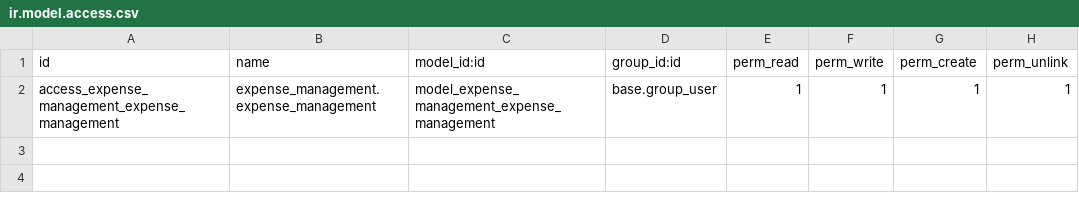
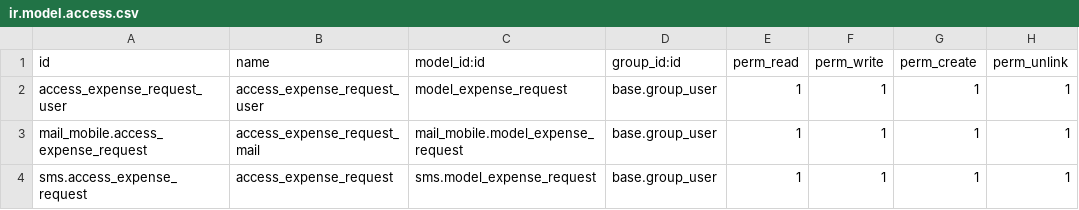
Before and after one commit to halltech-ci/sbio, a CSV file: expense_management/security/ir.model.access.csv, drawn as a sheet.

Commit message:
Adding access level in expense_management

```diff
--- a/expense_management/security/ir.model.access.csv
+++ b/expense_management/security/ir.model.access.csv
@@ -1,2 +1,4 @@
 id,name,model_id:id,group_id:id,perm_read,perm_write,perm_create,perm_unlink
-access_expense_management_expense_management,expense_management.expense_management,model_expense_management_expense_management,base.group_user,1,1,1,1
+access_expense_request_user,access_expense_request_user,model_expense_request,base.group_user,1,1,1,1
+mail_mobile.access_expense_request,access_expense_request_mail,mail_mobile.model_expense_request,base.group_user,1,1,1,1
+sms.access_expense_request,access_expense_request,sms.model_expense_request,base.group_user,1,1,1,1
```
Also changed, not shown: 1 other file.
